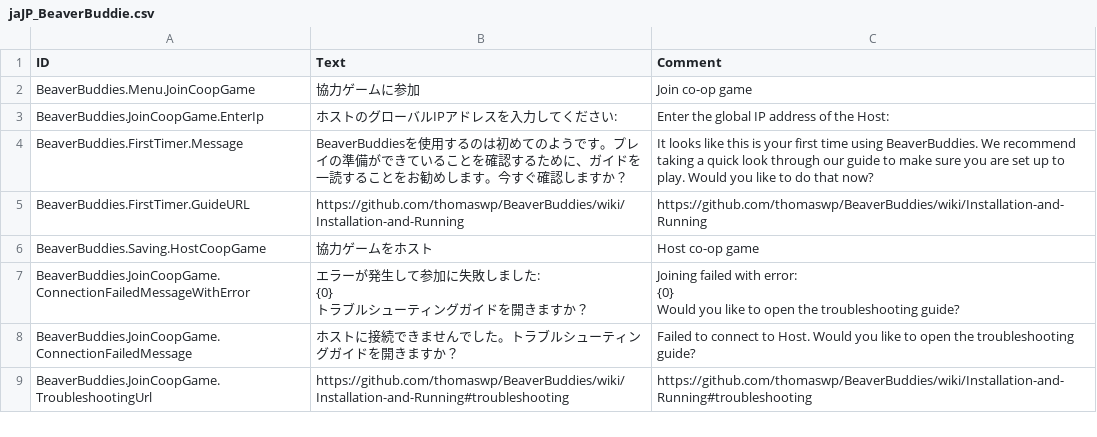
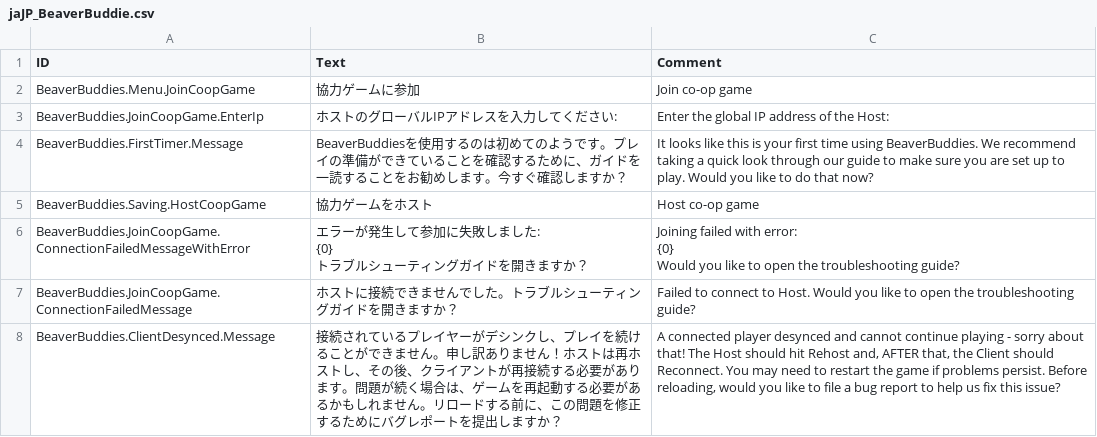
Before and after one commit to thomaswp/BeaverBuddies, a CSV file: BeaverBuddies/Localizations/jaJP_BeaverBuddie.csv, drawn as a sheet.

```diff
--- a/BeaverBuddies/Localizations/jaJP_BeaverBuddie.csv
+++ b/BeaverBuddies/Localizations/jaJP_BeaverBuddie.csv
@@ -4,3 +4,2 @@ BeaverBuddies.JoinCoopGame.EnterIp,"ホストのグローバルIPアドレスを
 BeaverBuddies.FirstTimer.Message,"BeaverBuddiesを使用するのは初めてのようです。プレイの準備ができていることを確認するために、ガイドを一読することをお勧めします。今すぐ確認しますか？","It looks like this is your first time using BeaverBuddies. We recommend taking a quick look through our guide to make sure you are set up to play. Would you like to do that now?"
-BeaverBuddies.FirstTimer.GuideURL,"https://github.com/thomaswp/BeaverBuddies/wiki/Installation-and-Running","https://github.com/thomaswp/BeaverBuddies/wiki/Installation-and-Running"
 BeaverBuddies.Saving.HostCoopGame,"協力ゲームをホスト","Host co-op game"
@@ -12,2 +11,2 @@ Would you like to open the troubleshooting guide?"
 BeaverBuddies.JoinCoopGame.ConnectionFailedMessage,"ホストに接続できませんでした。トラブルシューティングガイドを開きますか？","Failed to connect to Host. Would you like to open the troubleshooting guide?"
-BeaverBuddies.JoinCoopGame.TroubleshootingUrl,"https://github.com/thomaswp/BeaverBuddies/wiki/Installation-and-Running#troubleshooting","https://github.com/thomaswp/BeaverBuddies/wiki/Installation-and-Running#troubleshooting"
+BeaverBuddies.ClientDesynced.Message,"接続されているプレイヤーがデシンクし、プレイを続けることができません。申し訳ありません！ホストは再ホストし、その後、クライアントが再接続する必要があります。問題が続く場合は、ゲームを再起動する必要があるかもしれません。リロードする前に、この問題を修正するためにバグレポートを提出しますか？","A connected player desynced and cannot continue playing - sorry about that! The Host should hit Rehost and, AFTER that, the Client should Reconnect. You may need to restart the game if problems persist. Before reloading, would you like to file a bug report to help us fix this issue?"
```
Also changed, not shown: BeaverBuddies/Localizations/koKR_BeaverBuddie.csv, BeaverBuddies/Localizations/plPL_BeaverBuddie.csv, 12 other files.
